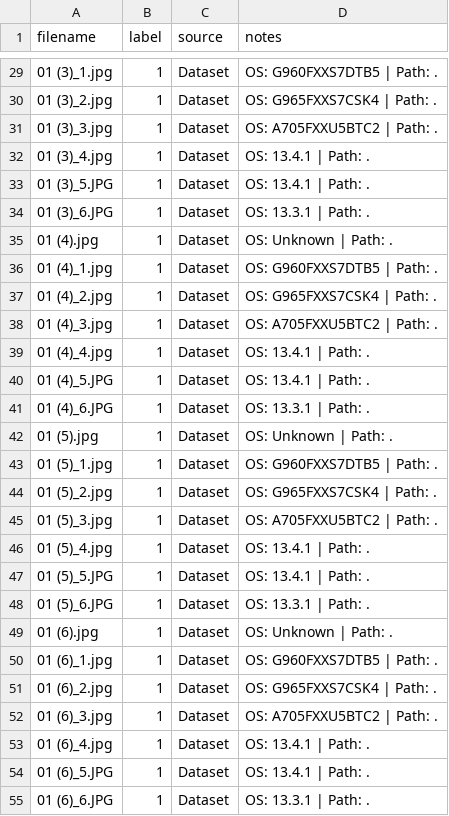
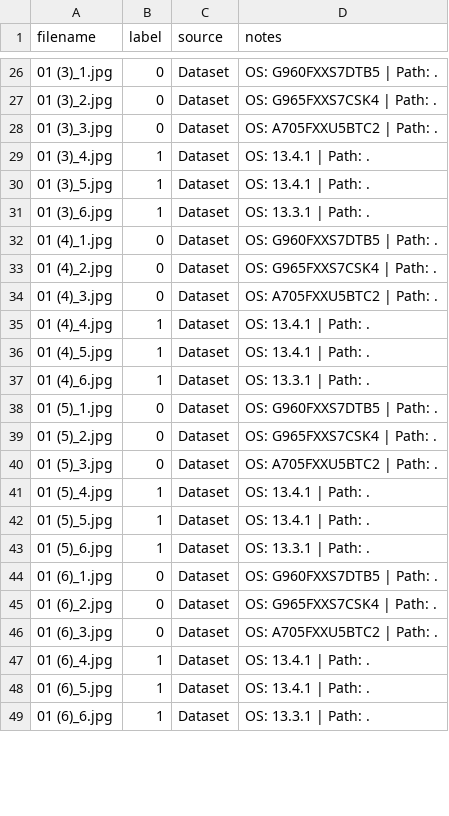
Before and after one commit to Koiiin/Apple-s-Synthetic-Defocus-Noise-Pattern-Characterization-and-Forensic-Applications, a CSV file: data/labels.csv, drawn as a sheet; only a part is shown, gaps mark what is left out; the diff covers the shown part only.

```diff
--- a/data/labels.csv
+++ b/data/labels.csv
@@ -29,27 +26,24 @@ filename,label,source,notes
-01 (3)_1.jpg,1,Dataset,OS: G960FXXS7DTB5 | Path: .
-01 (3)_2.jpg,1,Dataset,OS: G965FXXS7CSK4 | Path: .
-01 (3)_3.jpg,1,Dataset,OS: A705FXXU5BTC2 | Path: .
+01 (3)_1.jpg,0,Dataset,OS: G960FXXS7DTB5 | Path: .
+01 (3)_2.jpg,0,Dataset,OS: G965FXXS7CSK4 | Path: .
+01 (3)_3.jpg,0,Dataset,OS: A705FXXU5BTC2 | Path: .
 01 (3)_4.jpg,1,Dataset,OS: 13.4.1 | Path: .
-01 (3)_5.JPG,1,Dataset,OS: 13.4.1 | Path: .
-01 (3)_6.JPG,1,Dataset,OS: 13.3.1 | Path: .
-01 (4).jpg,1,Dataset,OS: Unknown | Path: .
-01 (4)_1.jpg,1,Dataset,OS: G960FXXS7DTB5 | Path: .
-01 (4)_2.jpg,1,Dataset,OS: G965FXXS7CSK4 | Path: .
-01 (4)_3.jpg,1,Dataset,OS: A705FXXU5BTC2 | Path: .
+01 (3)_5.jpg,1,Dataset,OS: 13.4.1 | Path: .
+01 (3)_6.jpg,1,Dataset,OS: 13.3.1 | Path: .
+01 (4)_1.jpg,0,Dataset,OS: G960FXXS7DTB5 | Path: .
+01 (4)_2.jpg,0,Dataset,OS: G965FXXS7CSK4 | Path: .
+01 (4)_3.jpg,0,Dataset,OS: A705FXXU5BTC2 | Path: .
 01 (4)_4.jpg,1,Dataset,OS: 13.4.1 | Path: .
-01 (4)_5.JPG,1,Dataset,OS: 13.4.1 | Path: .
-01 (4)_6.JPG,1,Dataset,OS: 13.3.1 | Path: .
-01 (5).jpg,1,Dataset,OS: Unknown | Path: .
-01 (5)_1.jpg,1,Dataset,OS: G960FXXS7DTB5 | Path: .
-01 (5)_2.jpg,1,Dataset,OS: G965FXXS7CSK4 | Path: .
-01 (5)_3.jpg,1,Dataset,OS: A705FXXU5BTC2 | Path: .
+01 (4)_5.jpg,1,Dataset,OS: 13.4.1 | Path: .
+01 (4)_6.jpg,1,Dataset,OS: 13.3.1 | Path: .
+01 (5)_1.jpg,0,Dataset,OS: G960FXXS7DTB5 | Path: .
+01 (5)_2.jpg,0,Dataset,OS: G965FXXS7CSK4 | Path: .
+01 (5)_3.jpg,0,Dataset,OS: A705FXXU5BTC2 | Path: .
 01 (5)_4.jpg,1,Dataset,OS: 13.4.1 | Path: .
-01 (5)_5.JPG,1,Dataset,OS: 13.4.1 | Path: .
-01 (5)_6.JPG,1,Dataset,OS: 13.3.1 | Path: .
-01 (6).jpg,1,Dataset,OS: Unknown | Path: .
-01 (6)_1.jpg,1,Dataset,OS: G960FXXS7DTB5 | Path: .
-01 (6)_2.jpg,1,Dataset,OS: G965FXXS7CSK4 | Path: .
-01 (6)_3.jpg,1,Dataset,OS: A705FXXU5BTC2 | Path: .
+01 (5)_5.jpg,1,Dataset,OS: 13.4.1 | Path: .
+01 (5)_6.jpg,1,Dataset,OS: 13.3.1 | Path: .
+01 (6)_1.jpg,0,Dataset,OS: G960FXXS7DTB5 | Path: .
+01 (6)_2.jpg,0,Dataset,OS: G965FXXS7CSK4 | Path: .
+01 (6)_3.jpg,0,Dataset,OS: A705FXXU5BTC2 | Path: .
 01 (6)_4.jpg,1,Dataset,OS: 13.4.1 | Path: .
-01 (6)_5.JPG,1,Dataset,OS: 13.4.1 | Path: .
-01 (6)_6.JPG,1,Dataset,OS: 13.3.1 | Path: .
+01 (6)_5.jpg,1,Dataset,OS: 13.4.1 | Path: .
+01 (6)_6.jpg,1,Dataset,OS: 13.3.1 | Path: .
```
Also changed, not shown: 9 added rows, 7 removed rows and 89 edited cells elsewhere in this file, results/exif_baseline.csv, results/resize_025/sdnp_results.csv, 3 other files.
